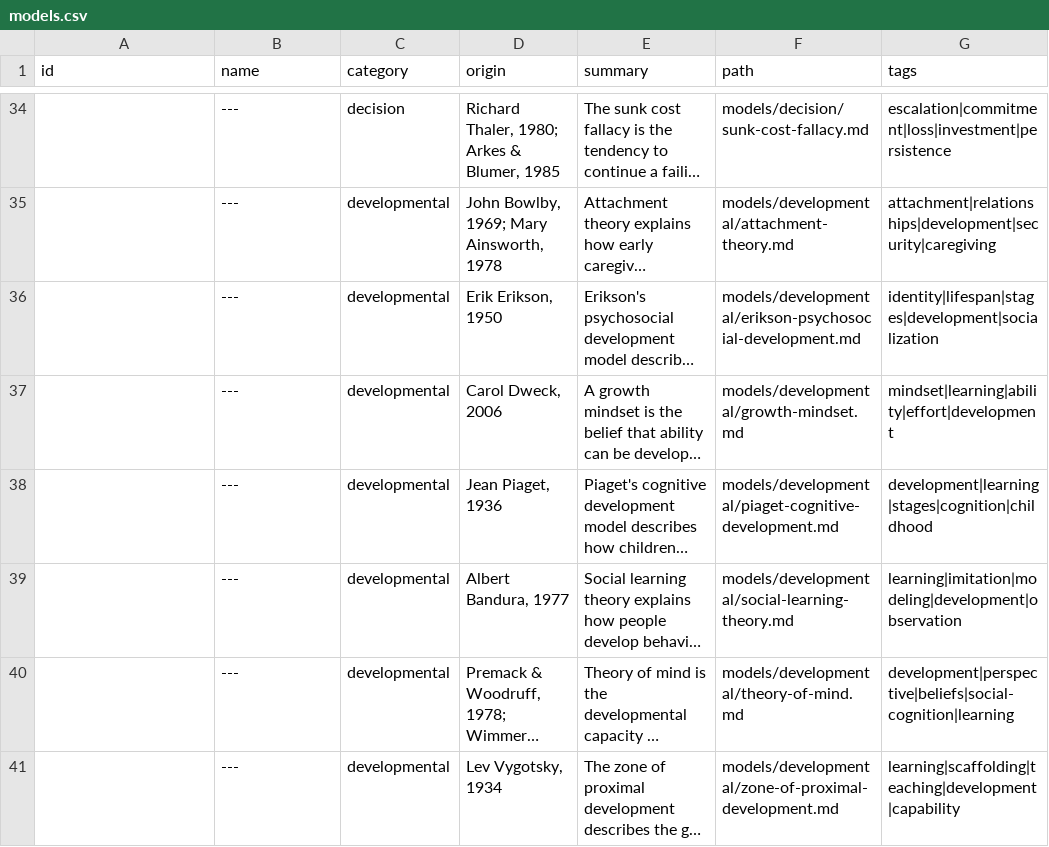
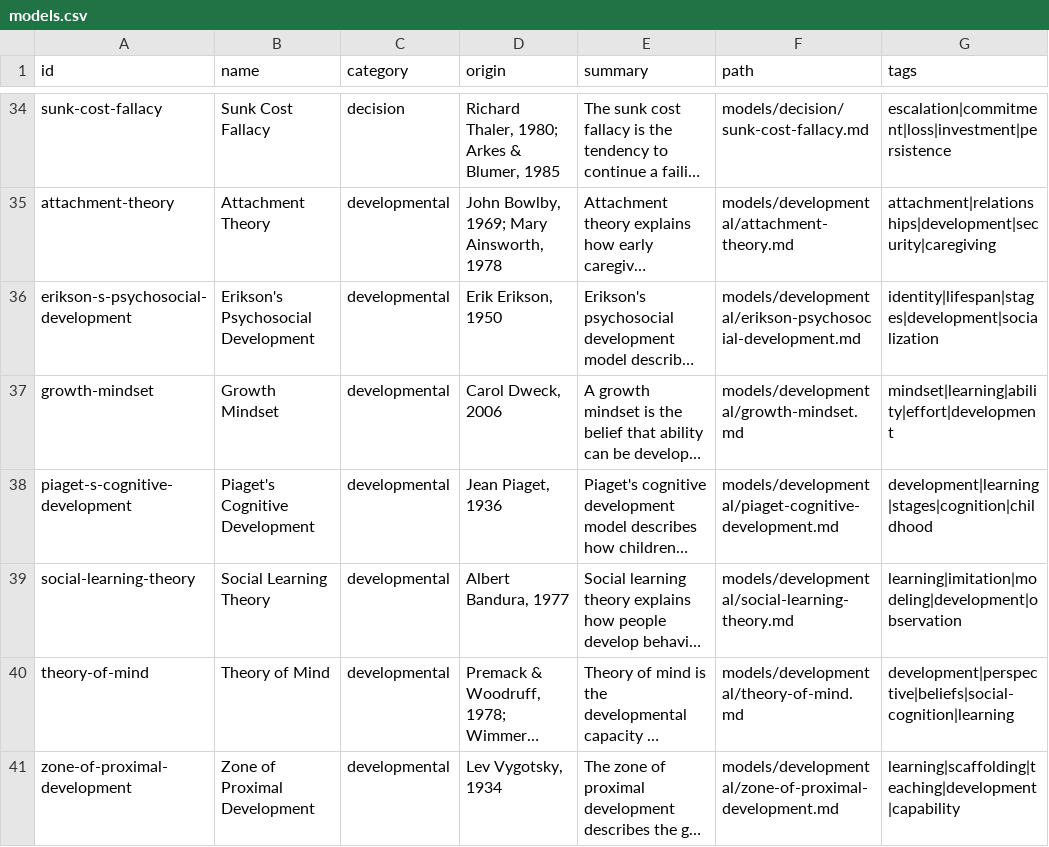
Before and after one commit to Arigitshub/mind-models, a CSV file: exports/models.csv, drawn as a sheet; only a part is shown, gaps mark what is left out; long unchanged cells end in …; the diff covers the shown part only; the diff names each change by its address in the sheet, - before the commit and + after, or states it on an @@ line.

```diff
--- a/exports/models.csv
+++ b/exports/models.csv
-A34 (id): (empty)
+A34 (id): sunk-cost-fallacy
-B34 (name): ---
+B34 (name): Sunk Cost Fallacy
-A35 (id): (empty)
+A35 (id): attachment-theory
-B35 (name): ---
+B35 (name): Attachment Theory
-A36 (id): (empty)
+A36 (id): erikson-s-psychosocial-development
-B36 (name): ---
+B36 (name): Erikson's Psychosocial Development
-A37 (id): (empty)
+A37 (id): growth-mindset
-B37 (name): ---
+B37 (name): Growth Mindset
-A38 (id): (empty)
+A38 (id): piaget-s-cognitive-development
-B38 (name): ---
+B38 (name): Piaget's Cognitive Development
-A39 (id): (empty)
+A39 (id): social-learning-theory
-B39 (name): ---
+B39 (name): Social Learning Theory
-A40 (id): (empty)
+A40 (id): theory-of-mind
-B40 (name): ---
+B40 (name): Theory of Mind
-A41 (id): (empty)
+A41 (id): zone-of-proximal-development
-B41 (name): ---
+B41 (name): Zone of Proximal Development
```
Also changed, not shown: 64 edited cells elsewhere in this file, 12 other files.
